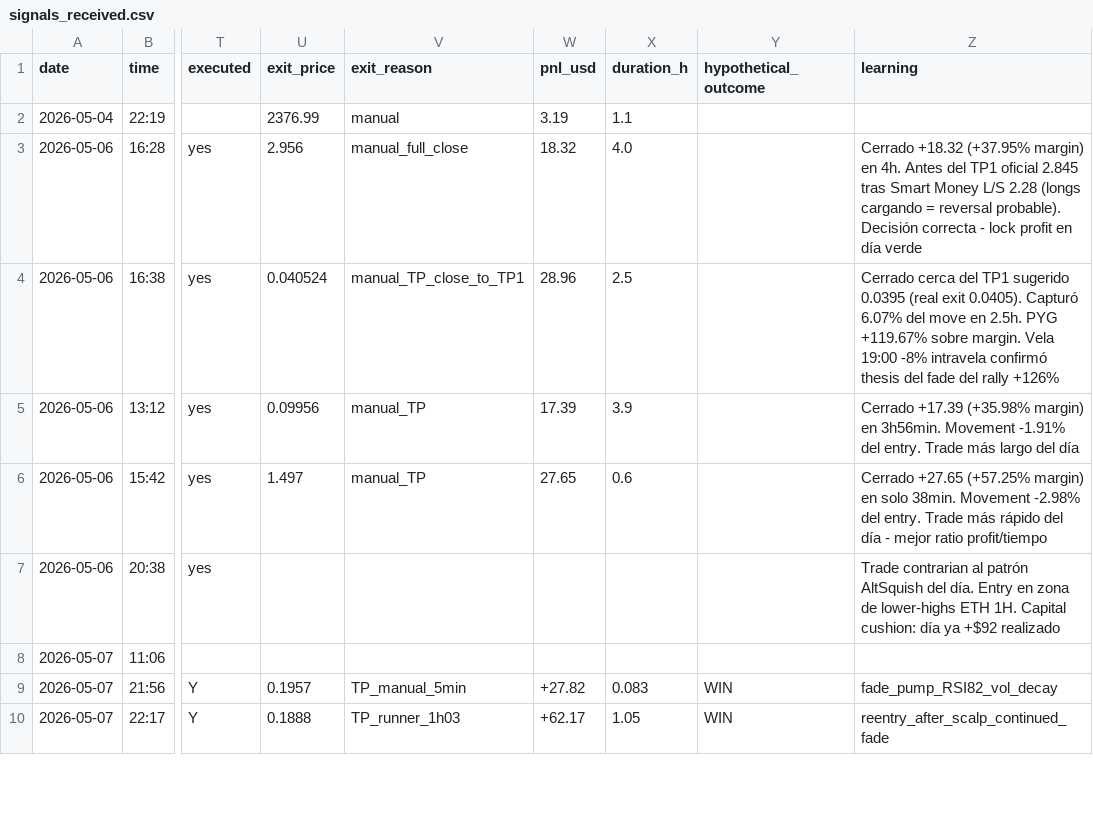
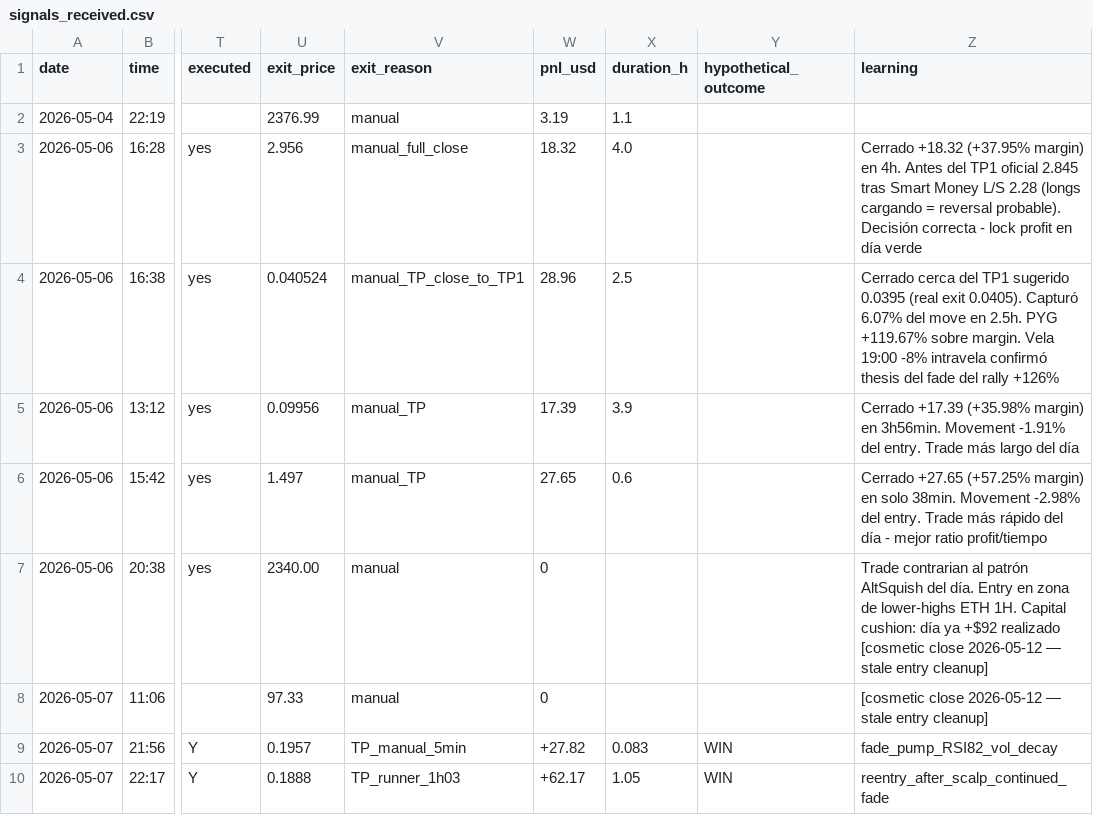
Before and after one commit to sasasamaes/wally-trader, a CSV file: .claude/profiles/bitunix/memory/signals_received.csv, drawn as a sheet; only a part is shown, gaps mark what is left out; the diff names each change by its address in the sheet, - before the commit and + after, or states it on an @@ line.

```diff
--- a/.claude/profiles/bitunix/memory/signals_received.csv
+++ b/.claude/profiles/bitunix/memory/signals_received.csv
-U7 (exit_price): (empty)
+U7 (exit_price): 2340.00
-V7:V8 (exit_reason): (empty)
+V7:V8 (exit_reason): manual
-W7:W8 (pnl_usd): (empty)
+W7:W8 (pnl_usd): 0
-Z7 (learning): …+$92 realizado
+Z7 (learning): …+$92 realizado [cosmetic close 2026-05-12 — stale entry cleanup]
-U8 (exit_price): (empty)
+U8 (exit_price): 97.33
-Z8 (learning): (empty)
+Z8 (learning): [cosmetic close 2026-05-12 — stale entry cleanup]
```
Also changed, not shown: 9 other files.
